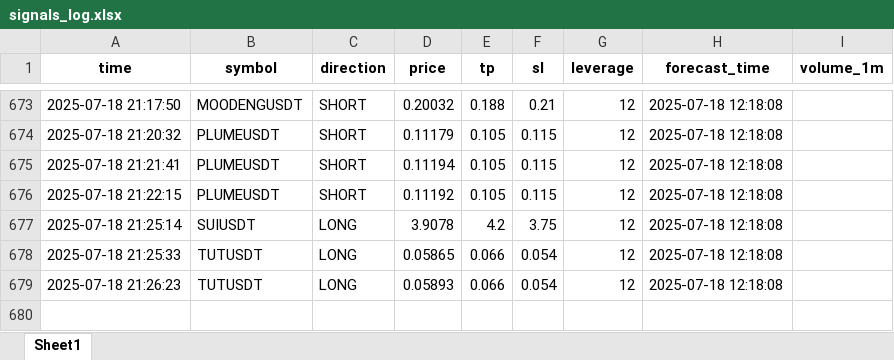
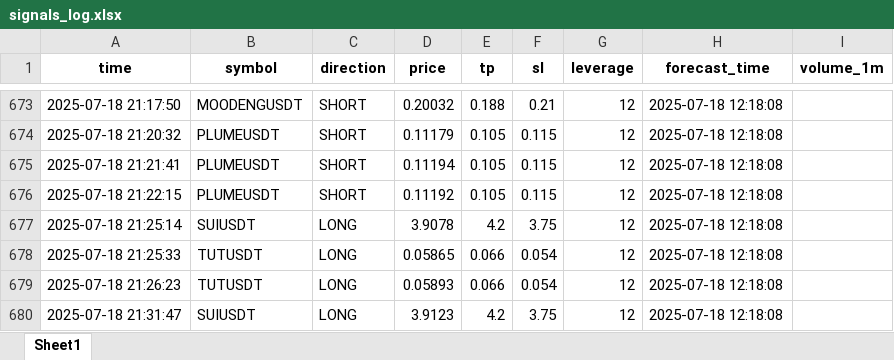
Before and after one commit to brybarrett/crypto-signals, an Excel workbook: signals_log.xlsx, sheet Sheet1, drawn as a sheet; only a part is shown, gaps mark what is left out; values as stored, in another font and other column widths than the file's, no borders; the diff names each change by its address in the sheet, - before the commit and + after, or states it on an @@ line.

Commit message:
Добавлен сигнал SUIUSDT (LONG)

```diff
--- a/signals_log.xlsx (sheet Sheet1)
+++ b/signals_log.xlsx (sheet Sheet1)
+row 680: 2025-07-18 21:31:47 | SUIUSDT | LONG | 3.9123 | 4.2 | 3.75 | 12 | 2025-07-18 12:18:08
```
